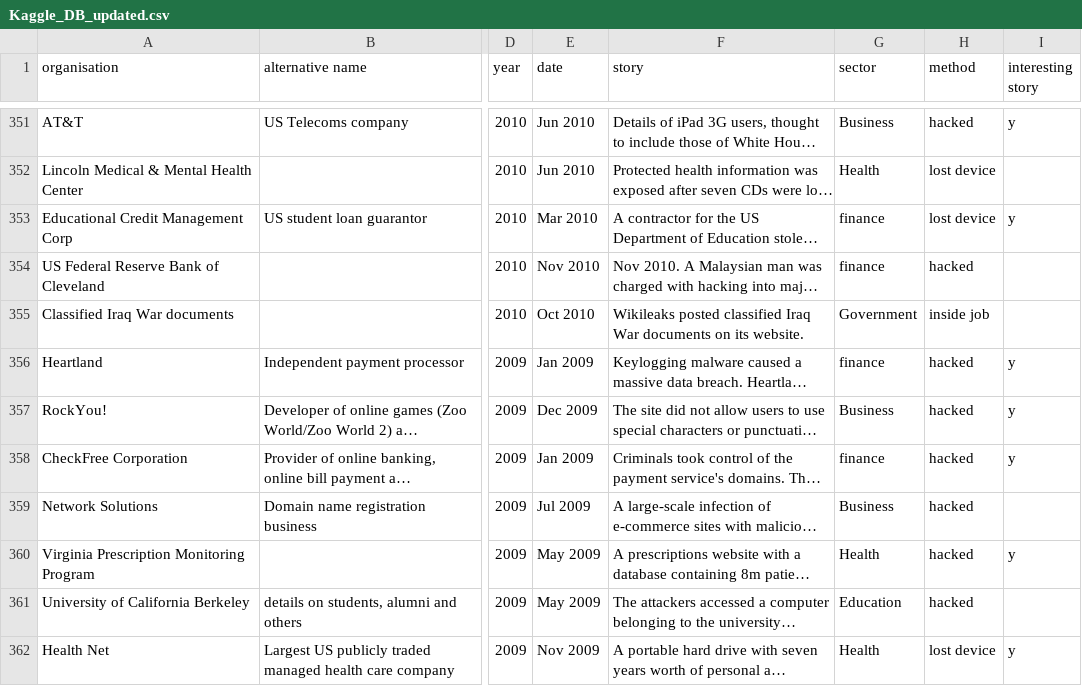
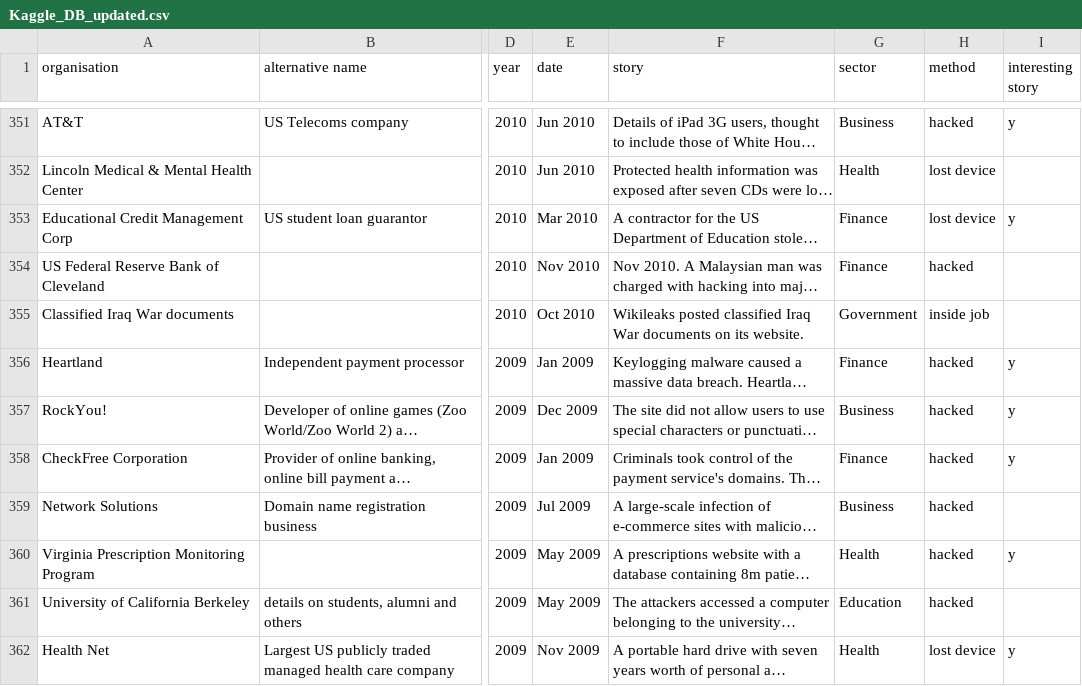
Before and after one commit to Omycron83/datascience-pr, a CSV file: Kaggle_DB_updated.csv, drawn as a sheet; only a part is shown, gaps mark what is left out; long unchanged cells end in …; the diff covers the shown part only; the diff names each change by its address in the sheet, - before the commit and + after, or states it on an @@ line.

Commit message:
Bar plots for each sensitivity level

```diff
--- a/Kaggle_DB_updated.csv
+++ b/Kaggle_DB_updated.csv
-G353:G354 (sector): finance
+G353:G354 (sector): Finance
-G356 (sector): finance
+G356 (sector): Finance
-G358 (sector): finance
+G358 (sector): Finance
```
Also changed, not shown: 35 edited cells elsewhere in this file, 1 other file.
